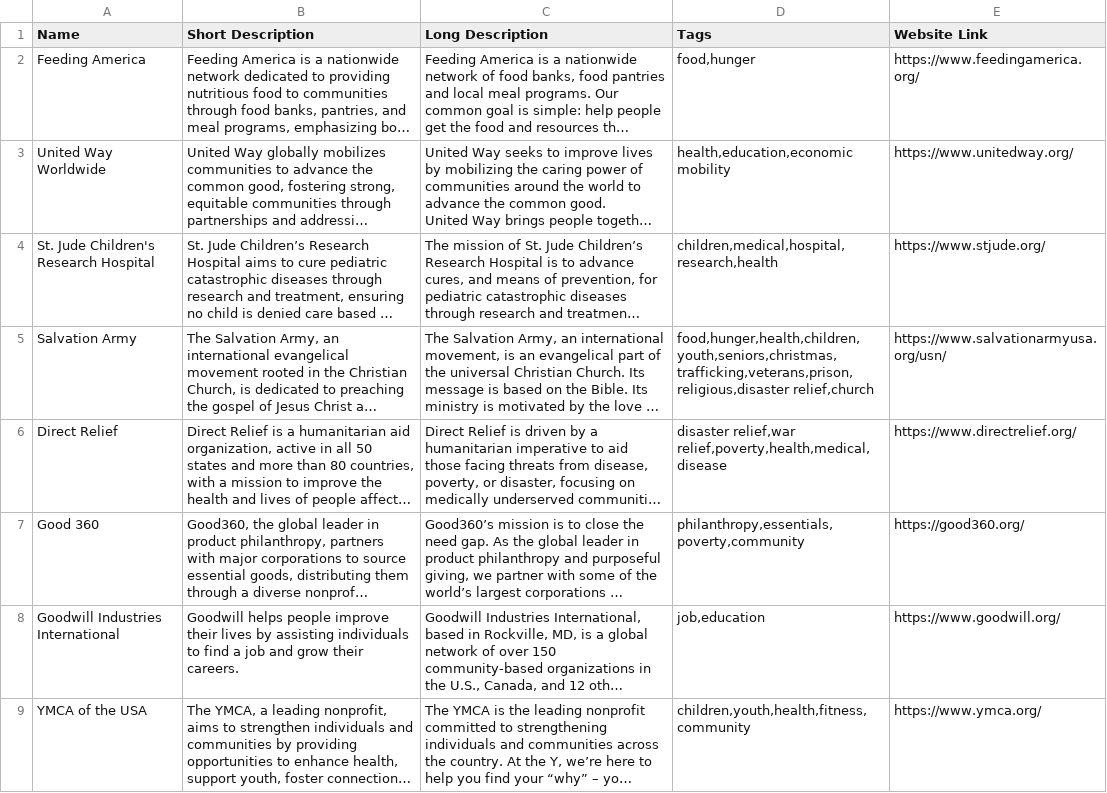
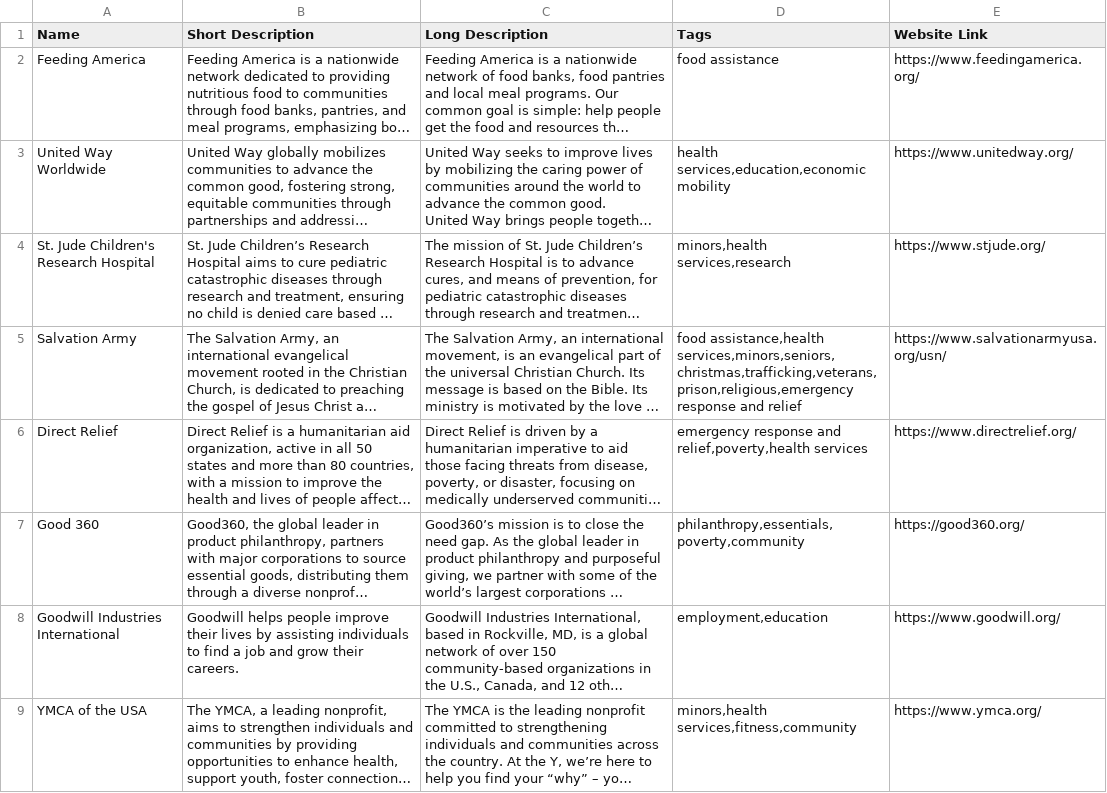
Before and after one commit to EpicGazel/CEN3031Team9, a CSV file: data/organizations.csv, drawn as a sheet; only a part is shown; long unchanged cells end in …; the diff covers the shown part only; the diff names each change by its address in the sheet, - before the commit and + after, or states it on an @@ line.

Commit message:
Reworked the organizations.csv tags.

```diff
--- a/data/organizations.csv
+++ b/data/organizations.csv
-D2 (Tags): food,hunger
+D2 (Tags): food assistance
-D3 (Tags): health,education,economic mobility
+D3 (Tags): health services,education,economic mobility
-D4 (Tags): children,medical,hospital,research,health
+D4 (Tags): minors,health services,research
-D5 (Tags): food,hunger,health,children,youth,seniors,christmas,trafficking,veterans,prison,religious,disaster relief,church
+D5 (Tags): food assistance,health services,minors,seniors,christmas,trafficking,veterans,prison,religious,emergency response and relief
-D6 (Tags): disaster relief,war relief,poverty,health,medical,disease
+D6 (Tags): emergency response and relief,poverty,health services
-D8 (Tags): job,education
+D8 (Tags): employment,education
-D9 (Tags): children,youth,health,fitness,community
+D9 (Tags): minors,health services,fitness,community
```
Also changed, not shown: 7 edited cells elsewhere in this file.
